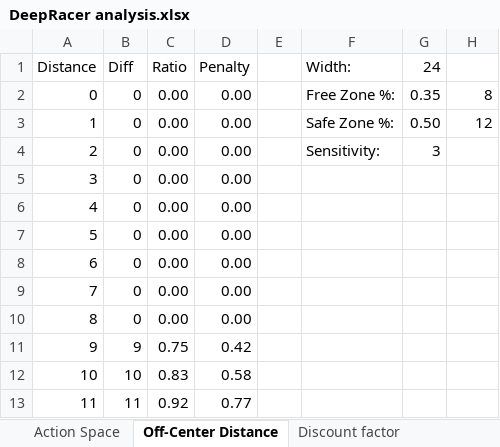
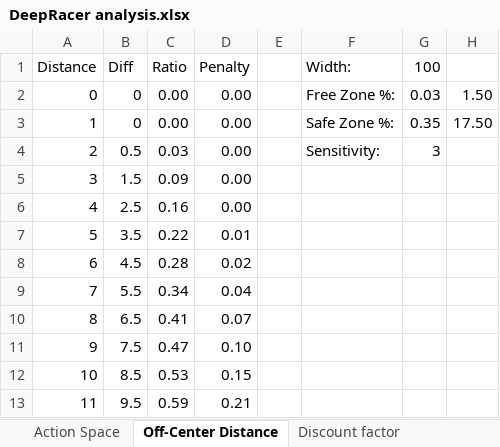
Before and after one commit to dp770/aws_deepracer_worksheet, an Excel workbook: analysis/DeepRacer analysis.xlsx, sheet Off-Center Distance, drawn as a sheet; only a part is shown; values as stored, in another font and other column widths than the file's, no borders; table styles not drawn; the diff covers the shown part only; the diff names each change by its address in the sheet, - before the commit and + after, or states it on an @@ line.

```diff
--- a/analysis/DeepRacer analysis.xlsx (sheet Off-Center Distance)
+++ b/analysis/DeepRacer analysis.xlsx (sheet Off-Center Distance)
-G1: 24
+G1: 100
-G2 (100): 0.35
+G2 (100): 0.03
-H2: 8
+H2: 1.50
-G3 (100): 0.50
+G3 (100): 0.35
-H3: 12
+H3: 17.50
-B4 (Diff): 0
+B4 (Diff): 0.5
-C4 (Ratio): 0.00
+C4 (Ratio): 0.03
-B5 (Diff): 0
+B5 (Diff): 1.5
-C5 (Ratio): 0.00
+C5 (Ratio): 0.09
-B6 (Diff): 0
+B6 (Diff): 2.5
-C6 (Ratio): 0.00
+C6 (Ratio): 0.16
-B7 (Diff): 0
+B7 (Diff): 3.5
-C7 (Ratio): 0.00
+C7 (Ratio): 0.22
-D7 (Penalty): 0.00
+D7 (Penalty): 0.01
-B8 (Diff): 0
+B8 (Diff): 4.5
-C8 (Ratio): 0.00
+C8 (Ratio): 0.28
-D8 (Penalty): 0.00
+D8 (Penalty): 0.02
-B9 (Diff): 0
+B9 (Diff): 5.5
-C9 (Ratio): 0.00
+C9 (Ratio): 0.34
-D9 (Penalty): 0.00
+D9 (Penalty): 0.04
-B10 (Diff): 0
+B10 (Diff): 6.5
-C10 (Ratio): 0.00
+C10 (Ratio): 0.41
-D10 (Penalty): 0.00
+D10 (Penalty): 0.07
-B11 (Diff): 9
+B11 (Diff): 7.5
-C11 (Ratio): 0.75
+C11 (Ratio): 0.47
-D11 (Penalty): 0.42
+D11 (Penalty): 0.10
-B12 (Diff): 10
+B12 (Diff): 8.5
-C12 (Ratio): 0.83
+C12 (Ratio): 0.53
-D12 (Penalty): 0.58
+D12 (Penalty): 0.15
-B13 (Diff): 11
+B13 (Diff): 9.5
-C13 (Ratio): 0.92
+C13 (Ratio): 0.59
-D13 (Penalty): 0.77
+D13 (Penalty): 0.21
```
Also changed, not shown: 26 edited cells elsewhere in this sheet, formulas that keep their value, charts or pictures, 6 other files.
